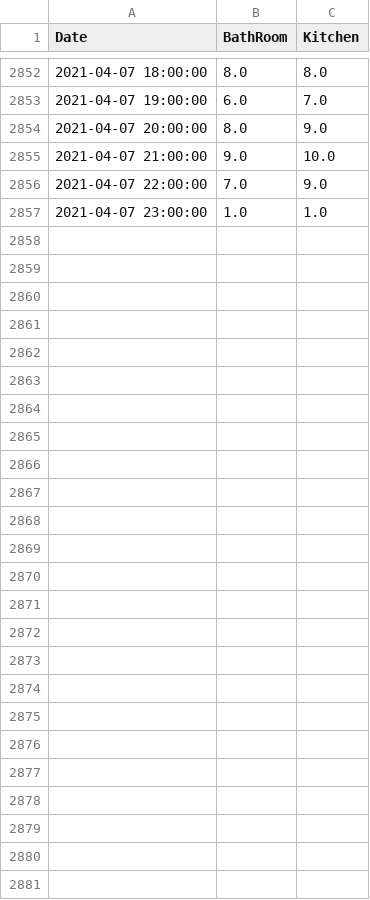
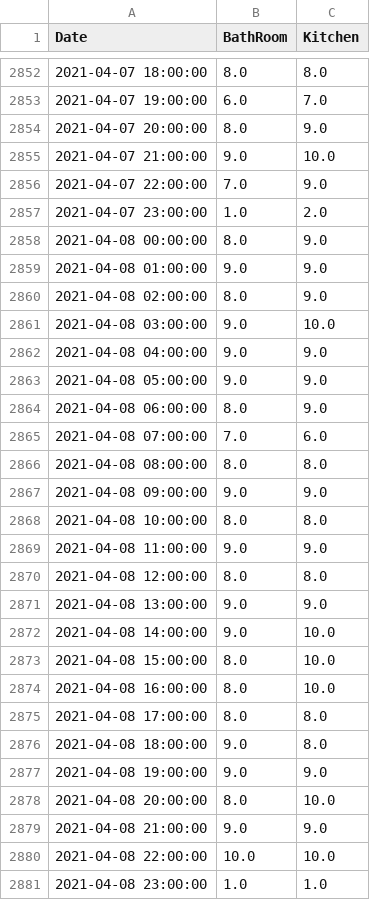
Before and after one commit to castorfou/squeezebox_wlanpoke_plot, a CSV file: dataset/squeezebox.csv, drawn as a sheet; only a part is shown, gaps mark what is left out.

```diff
--- a/dataset/squeezebox.csv
+++ b/dataset/squeezebox.csv
@@ -2856,2 +2856,26 @@ Date,BathRoom,Kitchen
 2021-04-07 22:00:00,7.0,9.0
-2021-04-07 23:00:00,1.0,1.0
+2021-04-07 23:00:00,1.0,2.0
+2021-04-08 00:00:00,8.0,9.0
+2021-04-08 01:00:00,9.0,9.0
+2021-04-08 02:00:00,8.0,9.0
+2021-04-08 03:00:00,9.0,10.0
+2021-04-08 04:00:00,9.0,9.0
+2021-04-08 05:00:00,9.0,9.0
+2021-04-08 06:00:00,8.0,9.0
+2021-04-08 07:00:00,7.0,6.0
+2021-04-08 08:00:00,8.0,8.0
+2021-04-08 09:00:00,9.0,9.0
+2021-04-08 10:00:00,8.0,8.0
+2021-04-08 11:00:00,9.0,9.0
+2021-04-08 12:00:00,8.0,8.0
+2021-04-08 13:00:00,9.0,9.0
+2021-04-08 14:00:00,9.0,10.0
+2021-04-08 15:00:00,8.0,10.0
+2021-04-08 16:00:00,8.0,10.0
+2021-04-08 17:00:00,8.0,8.0
+2021-04-08 18:00:00,9.0,8.0
+2021-04-08 19:00:00,9.0,9.0
+2021-04-08 20:00:00,8.0,10.0
+2021-04-08 21:00:00,9.0,9.0
+2021-04-08 22:00:00,10.0,10.0
+2021-04-08 23:00:00,1.0,1.0
```
Also changed, not shown: dataset/failure.csv, 7 other files.
